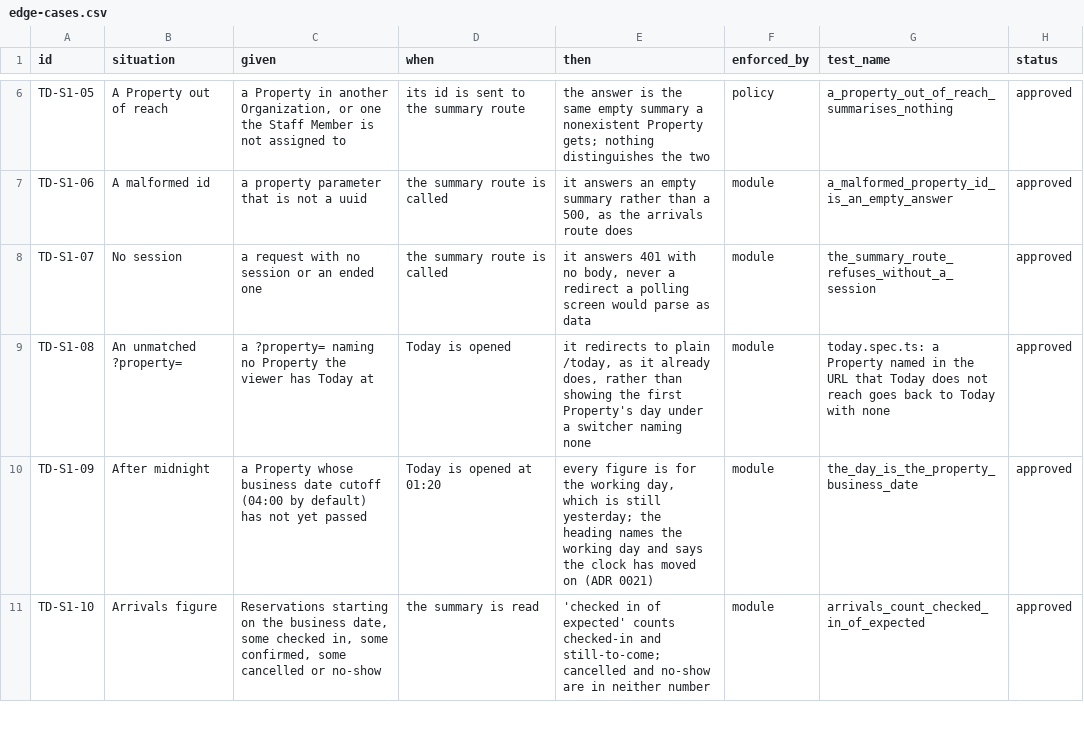
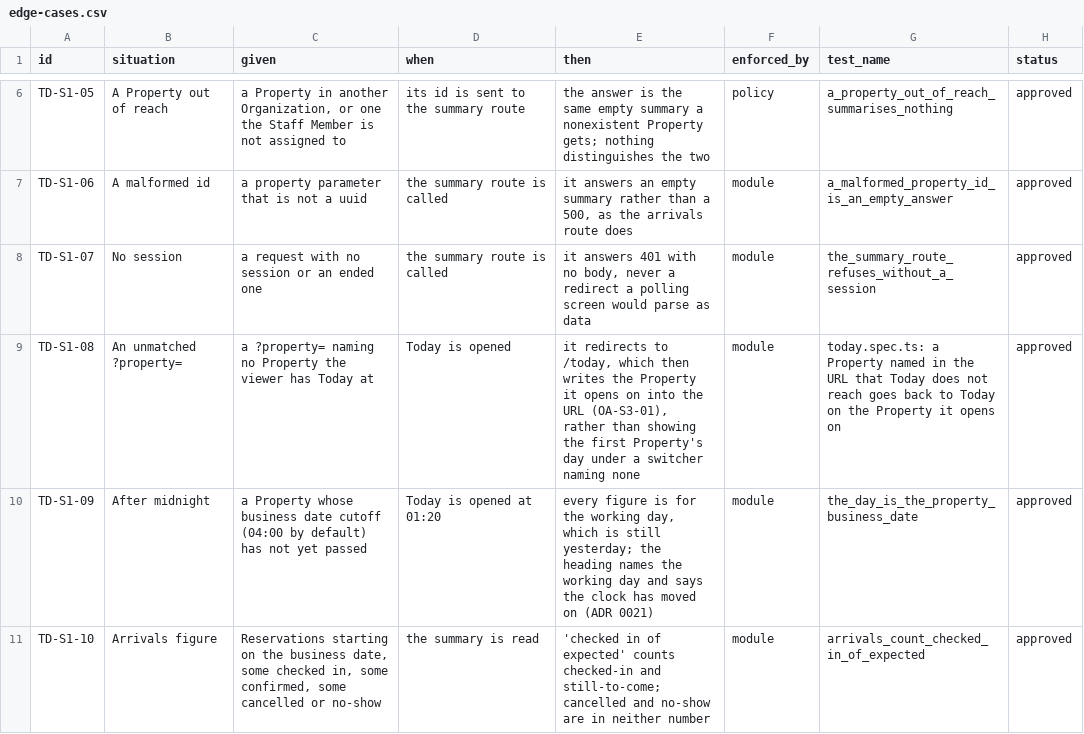
Before and after one commit to prizic/ranza, a CSV file: docs/features/today-dashboard/edge-cases.csv, drawn as a sheet; only a part is shown, gaps mark what is left out.

```diff
--- a/docs/features/today-dashboard/edge-cases.csv
+++ b/docs/features/today-dashboard/edge-cases.csv
@@ -8,3 +8,3 @@ TD-S1-06,A malformed id,a property parameter that is not a uuid,the summary rout
 TD-S1-07,No session,a request with no session or an ended one,the summary route is called,"it answers 401 with no body, never a redirect a polling screen would parse as data",module,the_summary_route_refuses_without_a_session,approved
-TD-S1-08,An unmatched ?property=,a ?property= naming no Property the viewer has Today at,Today is opened,"it redirects to plain /today, as it already does, rather than showing the first Property's day under a switcher naming none",module,today.spec.ts: a Property named in the URL that Today does not reach goes back to Today with none,approved
+TD-S1-08,An unmatched ?property=,a ?property= naming no Property the viewer has Today at,Today is opened,"it redirects to /today, which then writes the Property it opens on into the URL (OA-S3-01), rather than showing the first Property's day under a switcher naming none",module,today.spec.ts: a Property named in the URL that Today does not reach goes back to Today on the Property it opens on,approved
 TD-S1-09,After midnight,a Property whose business date cutoff (04:00 by default) has not yet passed,Today is opened at 01:20,"every figure is for the working day, which is still yesterday; the heading names the working day and says the clock has moved on (ADR 0021)",module,the_day_is_the_property_business_date,approved
```
Also changed, not shown: docs/features/organization-and-access/edge-cases.csv, 5 other files.
